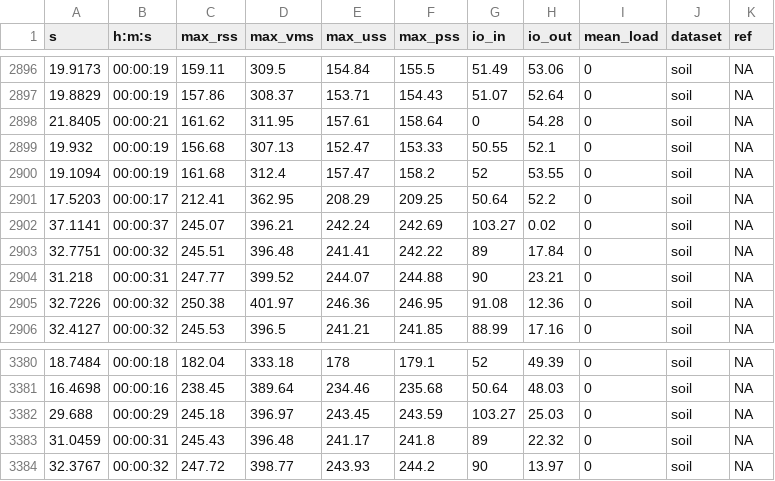
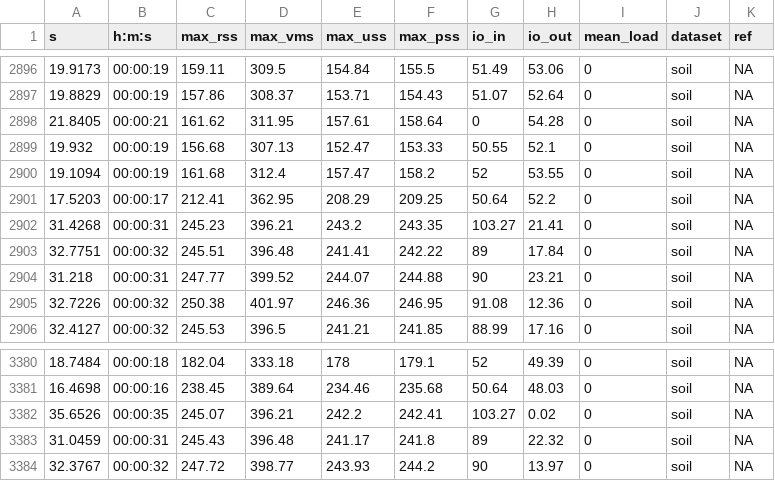
Before and after one commit to SchlossLab/Sovacool_OptiFit_mSphere_2022, a TSV file: subworkflows/3_fit_sample_subset/results/benchmarks.tsv, drawn as a sheet; only a part is shown, gaps mark what is left out; the diff names each change by its address in the sheet, - before the commit and + after, or states it on an @@ line.

```diff
--- a/subworkflows/3_fit_sample_subset/results/benchmarks.tsv
+++ b/subworkflows/3_fit_sample_subset/results/benchmarks.tsv
-A2902 (s): 37.1141
+A2902 (s): 31.4268
-B2902 (h:m:s): 00:00:37
+B2902 (h:m:s): 00:00:31
-C2902 (max_rss): 245.07
+C2902 (max_rss): 245.23
-E2902 (max_uss): 242.24
+E2902 (max_uss): 243.2
-F2902 (max_pss): 242.69
+F2902 (max_pss): 243.35
-H2902 (io_out): 0.02
+H2902 (io_out): 21.41
-A3382 (s): 29.688
+A3382 (s): 35.6526
-B3382 (h:m:s): 00:00:29
+B3382 (h:m:s): 00:00:35
-C3382 (max_rss): 245.18
+C3382 (max_rss): 245.07
-D3382 (max_vms): 396.97
+D3382 (max_vms): 396.21
-E3382 (max_uss): 243.45
+E3382 (max_uss): 242.2
-F3382 (max_pss): 243.59
+F3382 (max_pss): 242.41
-H3382 (io_out): 25.03
+H3382 (io_out): 0.02
```
Also changed, not shown: 1 other file.
